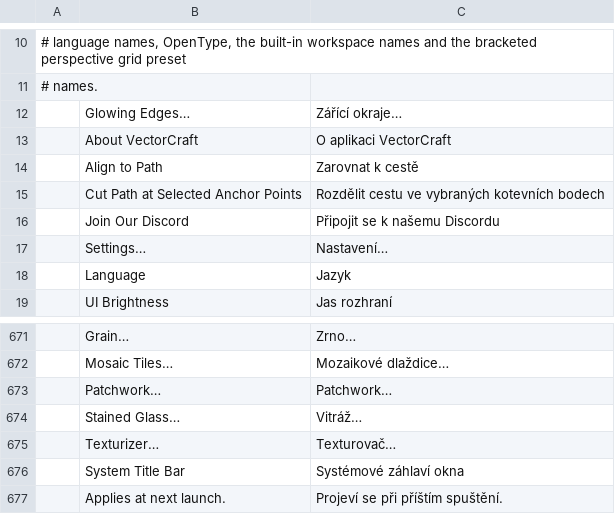
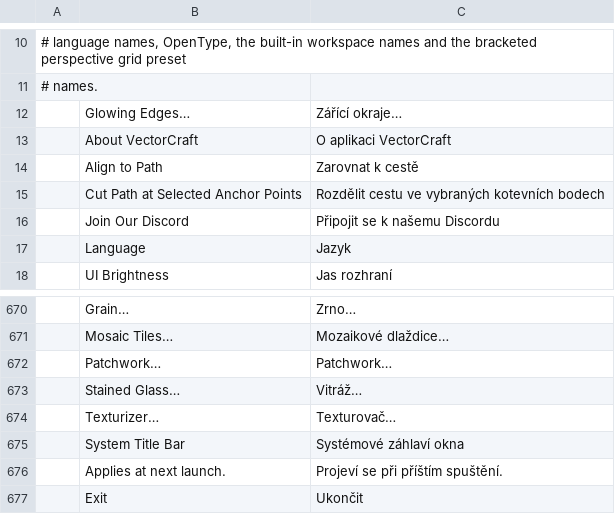
Before and after one commit to NoobsDeSroobs/vectorcraft, a TSV file: crates/ui-egui/src/i18n/cs.tsv, drawn as a sheet; only a part is shown, gaps mark what is left out; removed rows and columns are numbered as before the commit, all else as after; the diff names each change by its address in the sheet, - before the commit and + after, or states it on an @@ line.

```diff
--- a/crates/ui-egui/src/i18n/cs.tsv
+++ b/crates/ui-egui/src/i18n/cs.tsv
-row 17:  | Settings… | Nastavení…
+row 677:  | Exit | Ukončit
```
Also changed, not shown: crates/ui-egui/src/i18n/pt-br.tsv, 6 other files.
